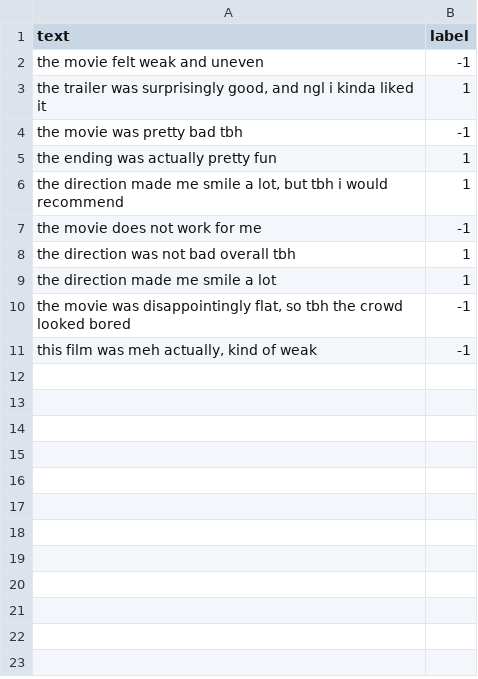
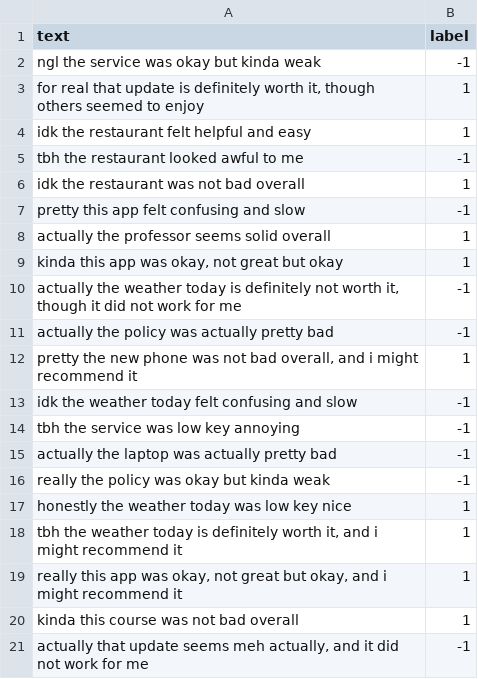
Before and after one commit to keisks/NLP-Exercise, a CSV file: Perceptron-for-Sentiment-Analysis/sentiment_train.csv, drawn as a sheet.

```diff
--- a/Perceptron-for-Sentiment-Analysis/sentiment_train.csv
+++ b/Perceptron-for-Sentiment-Analysis/sentiment_train.csv
@@ -1,11 +1,21 @@
 text,label
-the movie felt weak and uneven,-1
-"the trailer was surprisingly good, and ngl i kinda liked it",1
-the movie was pretty bad tbh,-1
-the ending was actually pretty fun,1
-"the direction made me smile a lot, but tbh i would recommend",1
-the movie does not work for me,-1
-the direction was not bad overall tbh,1
-the direction made me smile a lot,1
-"the movie was disappointingly flat, so tbh the crowd looked bored",-1
-"this film was meh actually, kind of weak",-1
+ngl the service was okay but kinda weak,-1
+"for real that update is definitely worth it, though others seemed to enjoy",1
+idk the restaurant felt helpful and easy,1
+tbh the restaurant looked awful to me,-1
+idk the restaurant was not bad overall,1
+pretty this app felt confusing and slow,-1
+actually the professor seems solid overall,1
+"kinda this app was okay, not great but okay",1
+"actually the weather today is definitely not worth it, though it did not work for me",-1
+actually the policy was actually pretty bad,-1
+"pretty the new phone was not bad overall, and i might recommend it",1
+idk the weather today felt confusing and slow,-1
+tbh the service was low key annoying,-1
+actually the laptop was actually pretty bad,-1
+really the policy was okay but kinda weak,-1
+honestly the weather today was low key nice,1
+"tbh the weather today is definitely worth it, and i might recommend it",1
+"really this app was okay, not great but okay, and i might recommend it",1
+kinda this course was not bad overall,1
+"actually that update seems meh actually, and it did not work for me",-1
```
Also changed, not shown: Perceptron-for-Sentiment-Analysis/sentiment_dev.csv, 1 other file.
